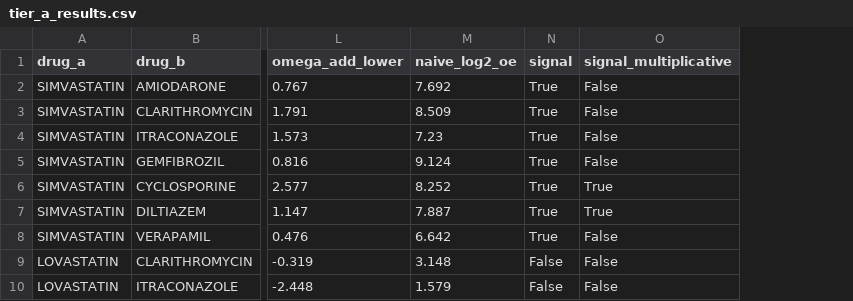
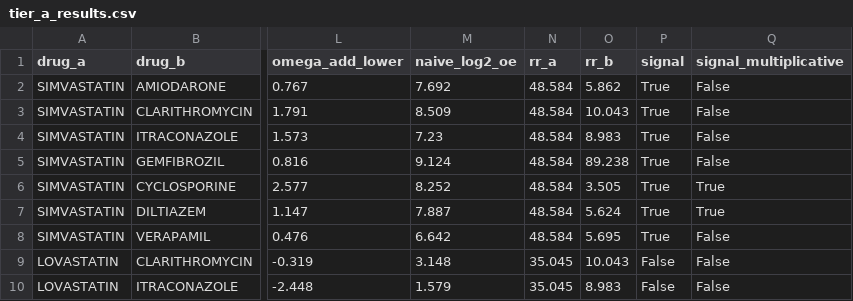
Before and after one commit to edanmn/faers-ddi-rhabdomyolysis, a CSV file: results/tables/tier_a_results.csv, drawn as a sheet; only a part is shown, gaps mark what is left out; the diff names each change by its address in the sheet, - before the commit and + after, or states it on an @@ line.

```diff
--- a/results/tables/tier_a_results.csv
+++ b/results/tables/tier_a_results.csv
+column N (rr_a), rows 2-10: 48.584 | 48.584 | 48.584 | 48.584 | 48.584 | 48.584 | 48.584 | 35.045 | 35.045
+column O (rr_b), rows 2-10: 5.862 | 10.043 | 8.983 | 89.238 | 3.505 | 5.624 | 5.695 | 10.043 | 8.983
```
Also changed, not shown: 11 other files.
